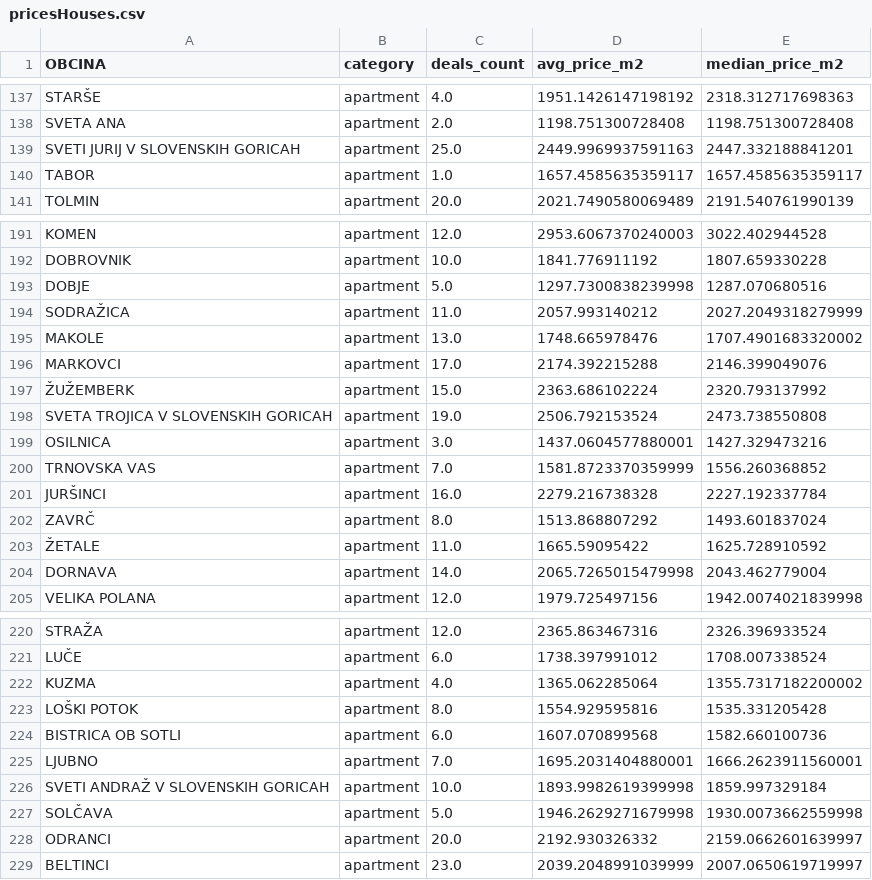
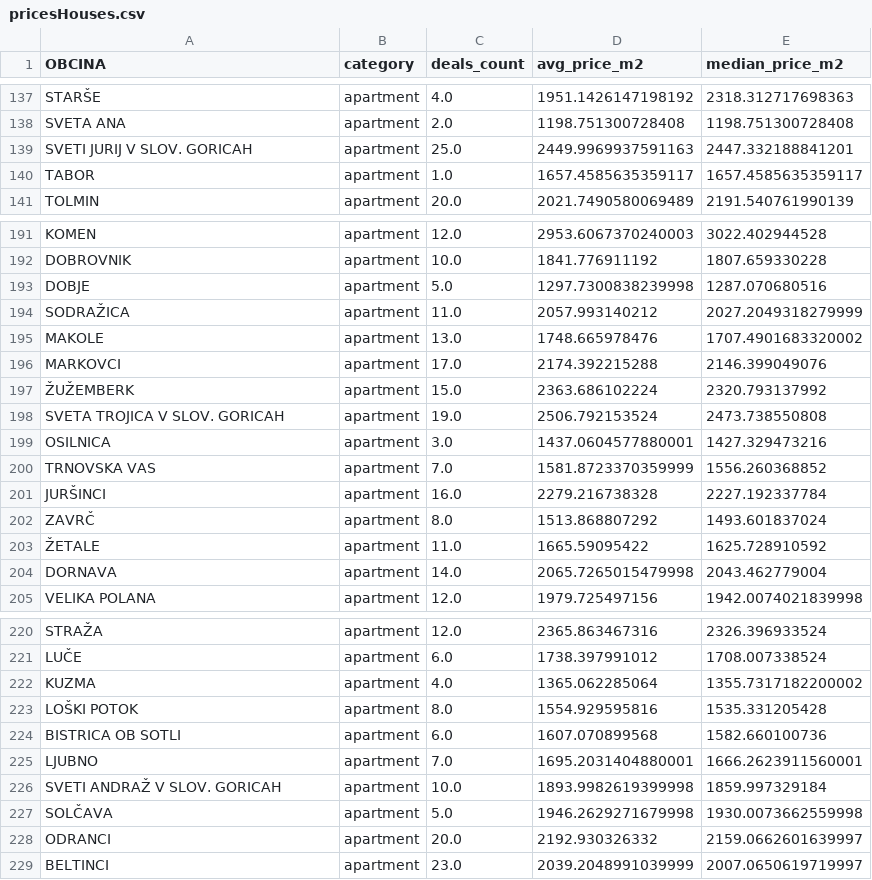
Before and after one commit to aleksMuhicFri2/MunicipalityProject, a CSV file: backend/data/pricesHouses.csv, drawn as a sheet; only a part is shown, gaps mark what is left out.

```diff
--- a/backend/data/pricesHouses.csv
+++ b/backend/data/pricesHouses.csv
@@ -138,3 +138,3 @@ STARŠE,apartment,4.0,1951.1426147198192,2318.312717698363
 SVETA ANA,apartment,2.0,1198.751300728408,1198.751300728408
-SVETI JURIJ V SLOVENSKIH GORICAH,apartment,25.0,2449.9969937591163,2447.332188841201
+SVETI JURIJ V SLOV. GORICAH,apartment,25.0,2449.9969937591163,2447.332188841201
 TABOR,apartment,1.0,1657.4585635359117,1657.4585635359117
@@ -197,3 +197,3 @@ MARKOVCI,apartment,17.0,2174.392215288,2146.399049076
 ŽUŽEMBERK,apartment,15.0,2363.686102224,2320.793137992
-SVETA TROJICA V SLOVENSKIH GORICAH,apartment,19.0,2506.792153524,2473.738550808
+SVETA TROJICA V SLOV. GORICAH,apartment,19.0,2506.792153524,2473.738550808
 OSILNICA,apartment,3.0,1437.0604577880001,1427.329473216
@@ -225,3 +225,3 @@ BISTRICA OB SOTLI,apartment,6.0,1607.070899568,1582.660100736
 LJUBNO,apartment,7.0,1695.2031404880001,1666.2623911560001
-SVETI ANDRAŽ V SLOVENSKIH GORICAH,apartment,10.0,1893.9982619399998,1859.997329184
+SVETI ANDRAŽ V SLOV. GORICAH,apartment,10.0,1893.9982619399998,1859.997329184
 SOLČAVA,apartment,5.0,1946.2629271679998,1930.0073662559998
```
Also changed, not shown: backend/data/ioz.csv, backend/data/pricesRent.csv, 7 other files.
